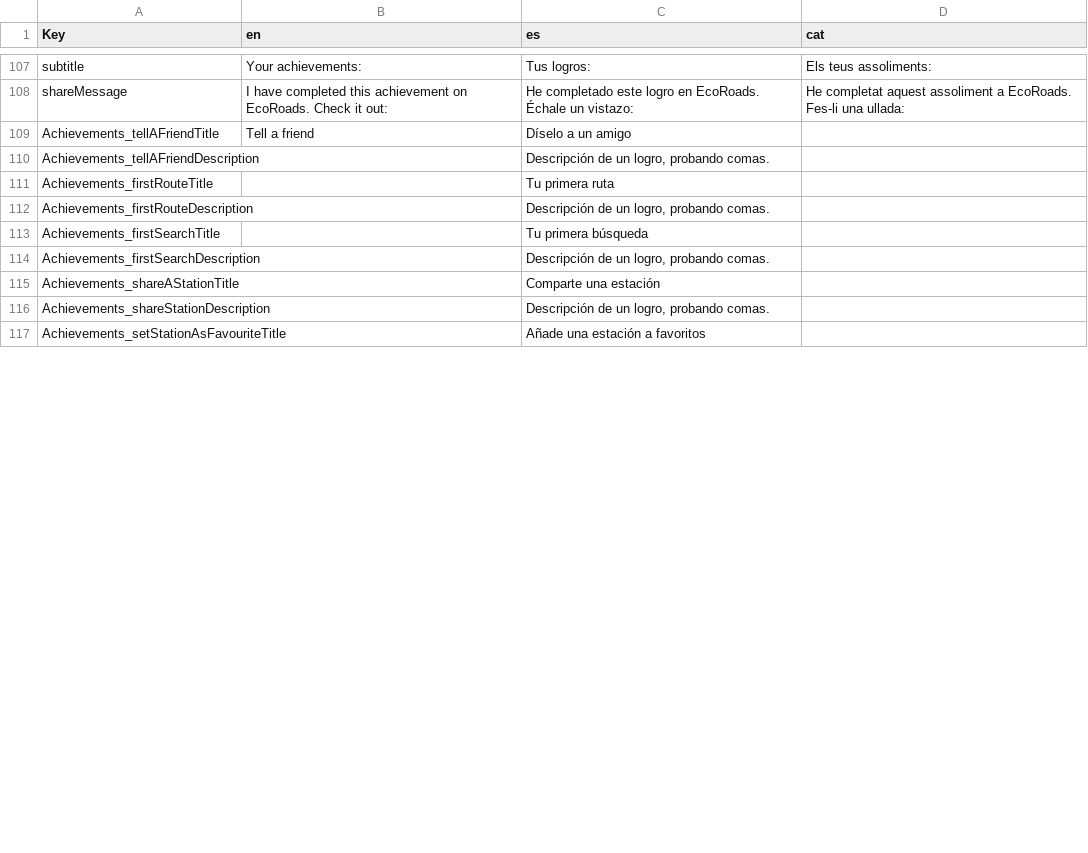
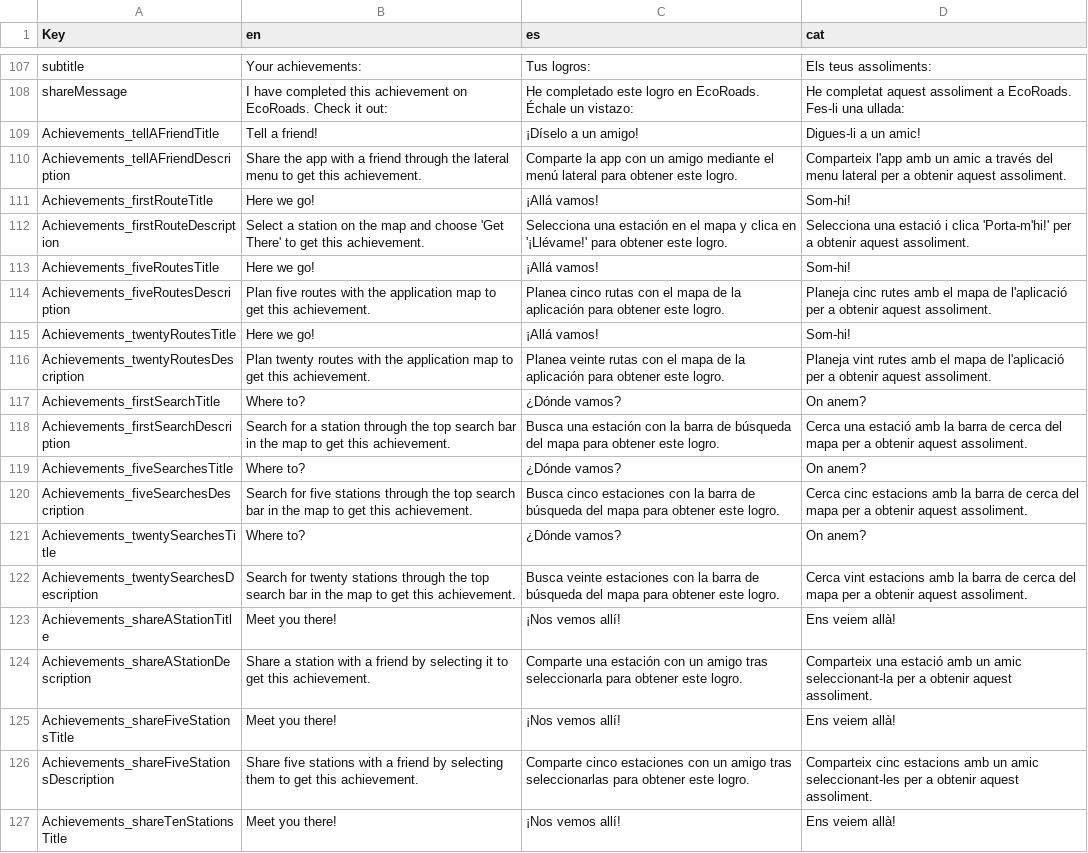
Before and after one commit to PES-DreamTeam/FrontEnd-Mobile, a CSV file: LocalizationTool/Localization.csv, drawn as a sheet; only a part is shown, gaps mark what is left out; the diff covers the shown part only.

Commit message:
Achievement translations

```diff
--- a/LocalizationTool/Localization.csv
+++ b/LocalizationTool/Localization.csv
@@ -108,10 +108,20 @@ subtitle,Your achievements:,Tus logros:,Els teus assoliments:
 shareMessage,I have completed this achievement on EcoRoads. Check it out: ,He completado este logro en EcoRoads. Échale un vistazo: ,He completat aquest assoliment a EcoRoads. Fes-li una ullada:
-Achievements_tellAFriendTitle,Tell a friend,Díselo a un amigo,
-Achievements_tellAFriendDescription,,"Descripción de un logro, probando comas.",
-Achievements_firstRouteTitle,,Tu primera ruta,
-Achievements_firstRouteDescription,,"Descripción de un logro, probando comas.",
-Achievements_firstSearchTitle,,Tu primera búsqueda,
-Achievements_firstSearchDescription,,"Descripción de un logro, probando comas.",
-Achievements_shareAStationTitle,,Comparte una estación,
-Achievements_shareStationDescription,,"Descripción de un logro, probando comas.",
-Achievements_setStationAsFavouriteTitle,,Añade una estación a favoritos,
+Achievements_tellAFriendTitle,Tell a friend!,¡Díselo a un amigo!,Digues-li a un amic!
+Achievements_tellAFriendDescription,Share the app with a friend through the lateral menu to get this achievement.,Comparte la app con un amigo mediante el menú lateral para obtener este logro.,Comparteix l'app amb un amic a través del menu lateral per a obtenir aquest assoliment.
+Achievements_firstRouteTitle,Here we go!,¡Allá vamos!,Som-hi!
+Achievements_firstRouteDescription,Select a station on the map and choose 'Get There' to get this achievement.,Selecciona una estación en el mapa y clica en '¡Llévame!' para obtener este logro.,Selecciona una estació i clica 'Porta-m'hi!' per a obtenir aquest assoliment.
+Achievements_fiveRoutesTitle,Here we go!,¡Allá vamos!,Som-hi!
+Achievements_fiveRoutesDescription,Plan five routes with the application map to get this achievement.,Planea cinco rutas con el mapa de la aplicación para obtener este logro.,Planeja cinc rutes amb el mapa de l'aplicació per a obtenir aquest assoliment.
+Achievements_twentyRoutesTitle,Here we go!,¡Allá vamos!,Som-hi!
+Achievements_twentyRoutesDescription,Plan twenty routes with the application map to get this achievement.,Planea veinte rutas con el mapa de la aplicación para obtener este logro.,Planeja vint rutes amb el mapa de l'aplicació per a obtenir aquest assoliment.
+Achievements_firstSearchTitle,Where to?,¿Dónde vamos?,On anem?
+Achievements_firstSearchDescription,Search for a station through the top search bar in the map to get this achievement.,Busca una estación con la barra de búsqueda del mapa para obtener este logro.,Cerca una estació amb la barra de cerca del mapa per a obtenir aquest assoliment.
+Achievements_fiveSearchesTitle,Where to?,¿Dónde vamos?,On anem?
+Achievements_fiveSearchesDescription,Search for five stations through the top search bar in the map to get this achievement.,Busca cinco estaciones con la barra de búsqueda del mapa para obtener este logro.,Cerca cinc estacions amb la barra de cerca del mapa per a obtenir aquest assoliment.
+Achievements_twentySearchesTitle,Where to?,¿Dónde vamos?,On anem?
+Achievements_twentySearchesDescription,Search for twenty stations through the top search bar in the map to get this achievement.,Busca veinte estaciones con la barra de búsqueda del mapa para obtener este logro.,Cerca vint estacions amb la barra de cerca del mapa per a obtenir aquest assoliment.
+Achievements_shareAStationTitle,Meet you there!,¡Nos vemos allí!,Ens veiem allà!
+Achievements_shareAStationDescription,Share a station with a friend by selecting it to get this achievement.,Comparte una estación con un amigo tras seleccionarla para obtener este logro.,Comparteix una estació amb un amic seleccionant-la per a obtenir aquest assoliment.
+Achievements_shareFiveStationsTitle,Meet you there!,¡Nos vemos allí!,Ens veiem allà!
+Achievements_shareFiveStationsDescription,Share five stations with a friend by selecting them to get this achievement.,Comparte cinco estaciones con un amigo tras seleccionarlas para obtener este logro.,Comparteix cinc estacions amb un amic seleccionant-les per a obtenir aquest assoliment.
+Achievements_shareTenStationsTitle,Meet you there!,¡Nos vemos allí!,Ens veiem allà!
```
Also changed, not shown: 4 added rows and 26 edited cells elsewhere in this file, 11 other files.
